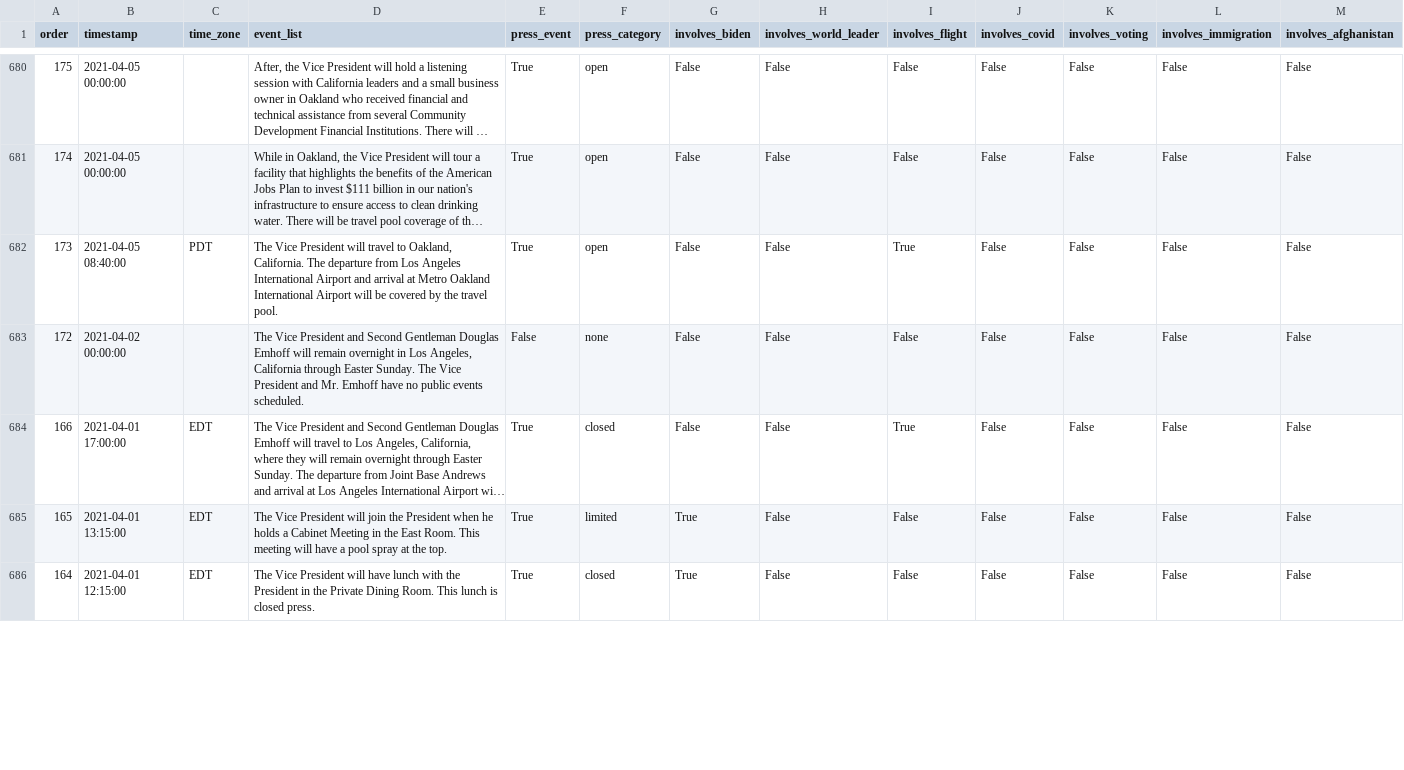
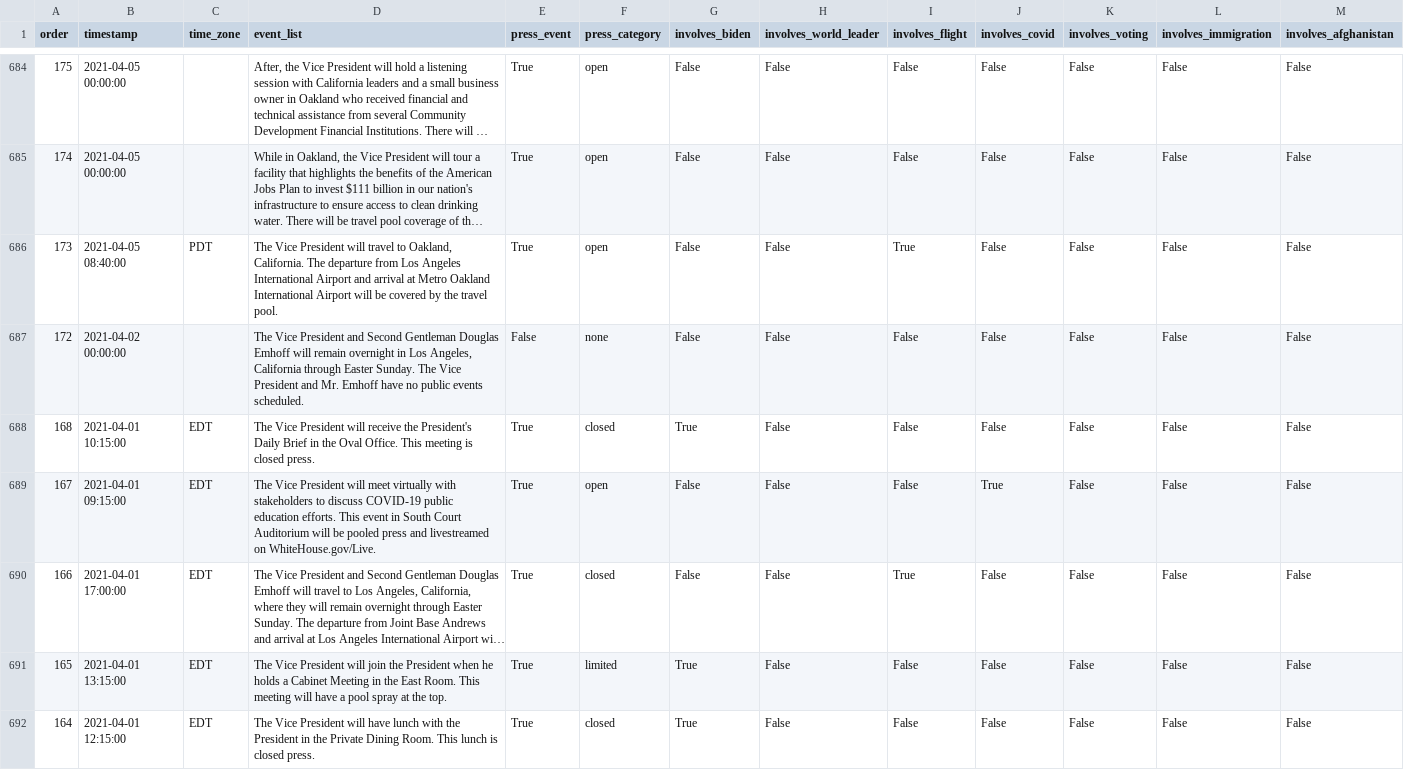
Before and after one commit to datadesk/kamala-harris-schedules, a CSV file: data.csv, drawn as a sheet; only a part is shown, gaps mark what is left out; long unchanged cells end in …; the diff covers the shown part only; the diff names each change by its address in the sheet, - before the commit and + after, or states it on an @@ line.

```diff
--- a/data.csv
+++ b/data.csv
+row 688: 168 | 2021-04-01 10:15:00 | EDT | The Vice President will receive the President's Daily Brief in the Oval Office. This meeting is closed press. | True | closed | True | False | False | False | False | False | False
+row 689: 167 | 2021-04-01 09:15:00 | EDT | The Vice President will meet virtually with stakeholders to discuss COVID-19 public education efforts. This event in South Court Auditorium will be pooled press and livestreamed on WhiteHouse.gov/Live. | True | open | False | False | False | True | False | False | False
```
Also changed, not shown: 4 added rows, 2 removed rows and 2 edited cells elsewhere in this file.
